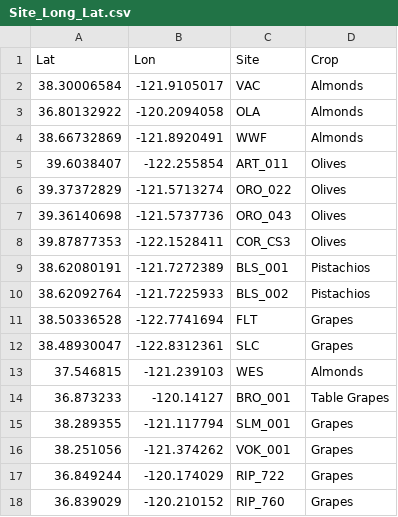
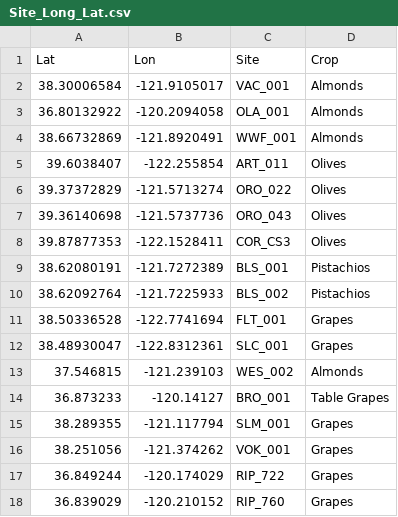
Before and after one commit to crop-sensing/crop-dashboard, a CSV file: read-in-csvs/Site_Long_Lat.csv, drawn as a sheet.

```diff
--- a/read-in-csvs/Site_Long_Lat.csv
+++ b/read-in-csvs/Site_Long_Lat.csv
@@ -1,5 +1,5 @@
 Lat,Lon,Site,Crop
-38.30006584,-121.9105017,VAC,Almonds
-36.80132922,-120.2094058,OLA,Almonds
-38.66732869,-121.8920491,WWF,Almonds
+38.30006584,-121.9105017,VAC_001,Almonds
+36.80132922,-120.2094058,OLA_001,Almonds
+38.66732869,-121.8920491,WWF_001,Almonds
 39.6038407,-122.255854,ART_011,Olives
@@ -10,5 +10,5 @@ Lat,Lon,Site,Crop
 38.62092764,-121.7225933,BLS_002,Pistachios
-38.50336528,-122.7741694,FLT,Grapes
-38.48930047,-122.8312361,SLC,Grapes
-37.546815,-121.239103,WES,Almonds
+38.50336528,-122.7741694,FLT_001,Grapes
+38.48930047,-122.8312361,SLC_001,Grapes
+37.546815,-121.239103,WES_002,Almonds
 36.873233,-120.14127,BRO_001,Table Grapes
```
Also changed, not shown: 1 other file.
